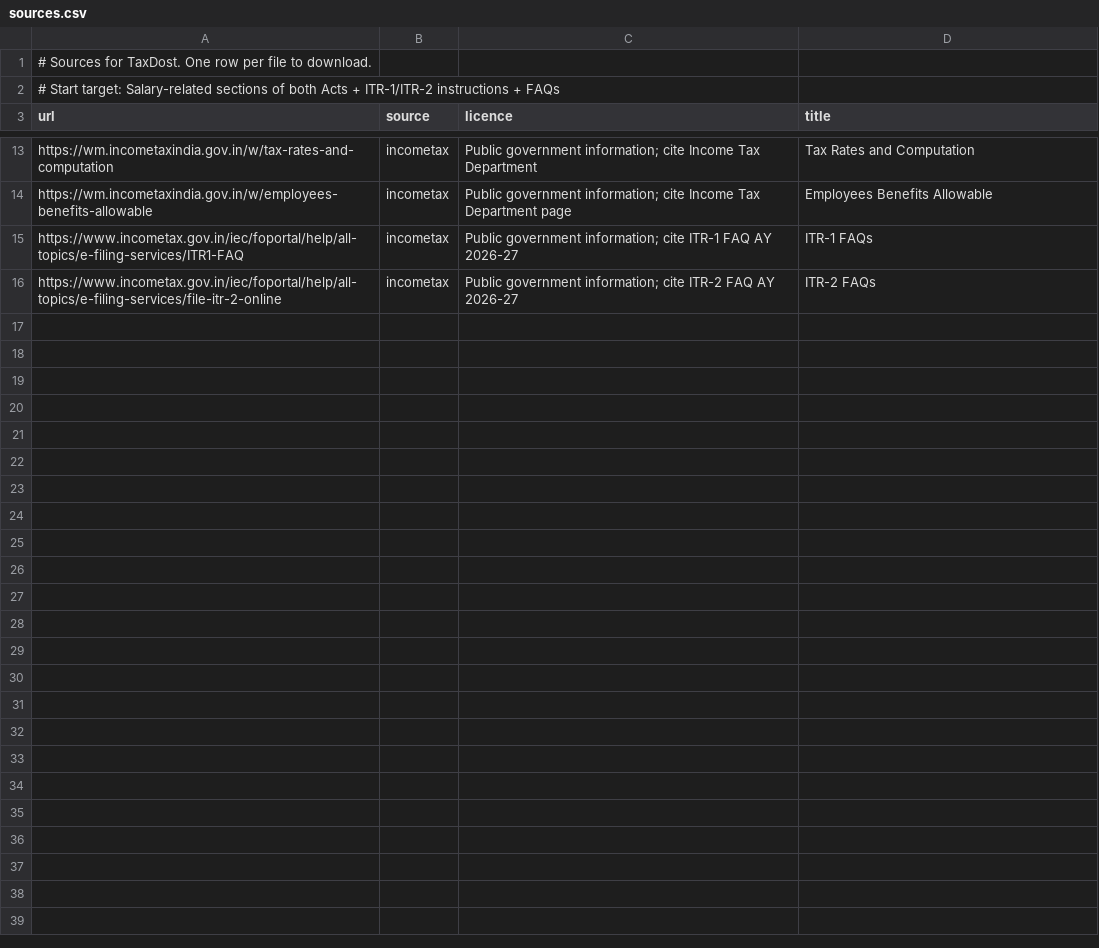
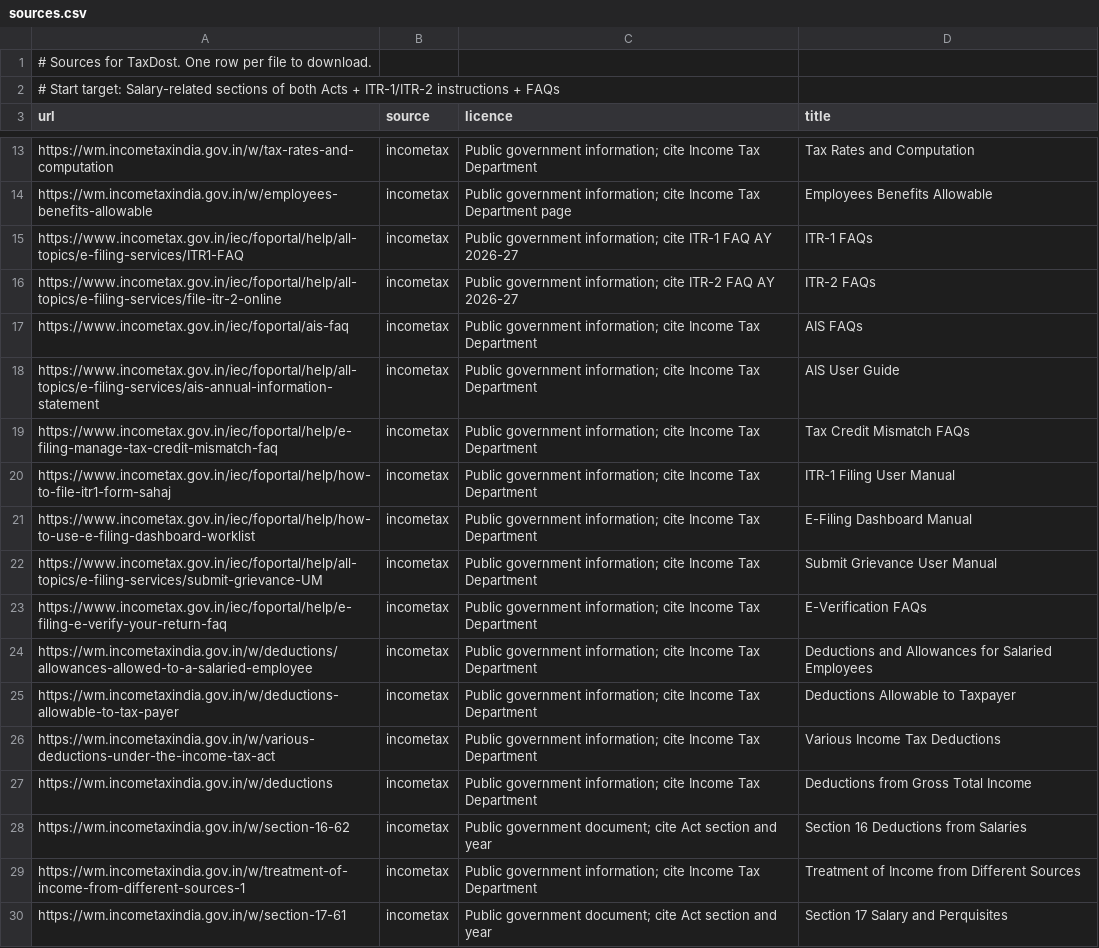
Before and after one commit to vidhya-7/prince28-fin02-taxdost, a CSV file: data/sources.csv, drawn as a sheet; only a part is shown, gaps mark what is left out; the diff names each change by its address in the sheet, - before the commit and + after, or states it on an @@ line.

Commit message:
feat: ingestion as background jobs: queue, worker, dead-letter list, report

```diff
--- a/data/sources.csv
+++ b/data/sources.csv
+row 17: https://www.incometax.gov.in/iec/foportal/ais-faq | incometax | Public government information; cite Income Tax Department | AIS FAQs
+row 18: https://www.incometax.gov.in/iec/foportal/help/all-topics/e-filing-services/ais-annual-information-statement | incometax | Public government information; cite Income Tax Department | AIS User Guide
+row 19: https://www.incometax.gov.in/iec/foportal/help/e-filing-manage-tax-credit-mismatch-faq | incometax | Public government information; cite Income Tax Department | Tax Credit Mismatch FAQs
+row 20: https://www.incometax.gov.in/iec/foportal/help/how-to-file-itr1-form-sahaj | incometax | Public government information; cite Income Tax Department | ITR-1 Filing User Manual
+row 21: https://www.incometax.gov.in/iec/foportal/help/how-to-use-e-filing-dashboard-worklist | incometax | Public government information; cite Income Tax Department | E-Filing Dashboard Manual
+row 22: https://www.incometax.gov.in/iec/foportal/help/all-topics/e-filing-services/submit-grievance-UM | incometax | Public government information; cite Income Tax Department | Submit Grievance User Manual
+row 23: https://www.incometax.gov.in/iec/foportal/help/e-filing-e-verify-your-return-faq | incometax | Public government information; cite Income Tax Department | E-Verification FAQs
+row 24: https://wm.incometaxindia.gov.in/w/deductions/allowances-allowed-to-a-salaried-employee | incometax | Public government information; cite Income Tax Department | Deductions and Allowances for Salaried Employees
+row 25: https://wm.incometaxindia.gov.in/w/deductions-allowable-to-tax-payer | incometax | Public government information; cite Income Tax Department | Deductions Allowable to Taxpayer
+row 26: https://wm.incometaxindia.gov.in/w/various-deductions-under-the-income-tax-act | incometax | Public government information; cite Income Tax Department | Various Income Tax Deductions
+row 27: https://wm.incometaxindia.gov.in/w/deductions | incometax | Public government information; cite Income Tax Department | Deductions from Gross Total Income
+row 28: https://wm.incometaxindia.gov.in/w/section-16-62 | incometax | Public government document; cite Act section and year | Section 16 Deductions from Salaries
+row 29: https://wm.incometaxindia.gov.in/w/treatment-of-income-from-different-sources-1 | incometax | Public government information; cite Income Tax Department | Treatment of Income from Different Sources
+row 30: https://wm.incometaxindia.gov.in/w/section-17-61 | incometax | Public government document; cite Act section and year | Section 17 Salary and Perquisites
```
Also changed, not shown: 24 other files.
